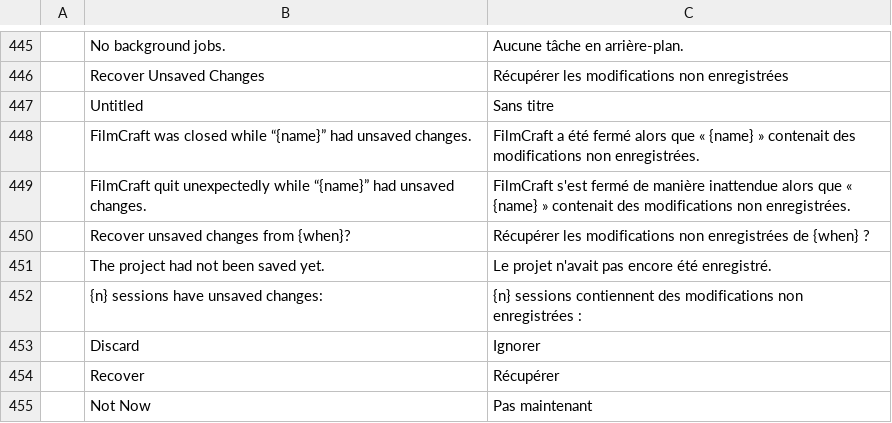
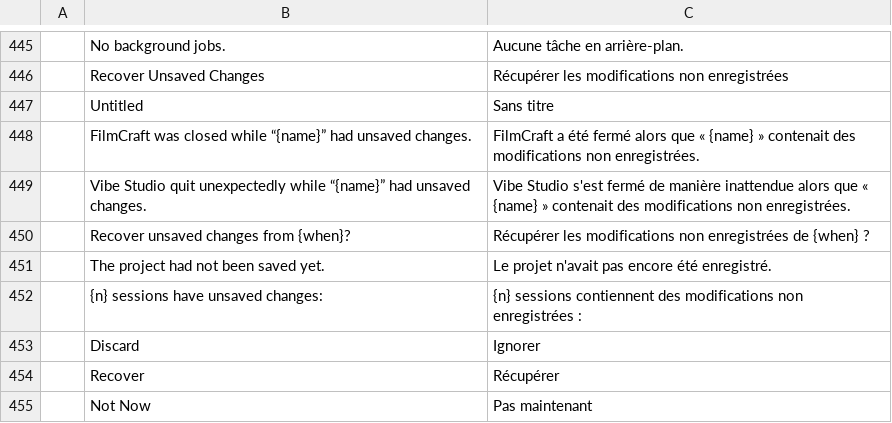
Before and after one commit to FeezRM/vibe-editor, a TSV file: studio/crates/ui-egui/src/i18n/fr.tsv, drawn as a sheet; only a part is shown, gaps mark what is left out.

```diff
--- a/studio/crates/ui-egui/src/i18n/fr.tsv
+++ b/studio/crates/ui-egui/src/i18n/fr.tsv
@@ -448,3 +448,3 @@
 	FilmCraft was closed while “{name}” had unsaved changes.	FilmCraft a été fermé alors que « {name} » contenait des modifications non enregistrées.
-	FilmCraft quit unexpectedly while “{name}” had unsaved changes.	FilmCraft s'est fermé de manière inattendue alors que « {name} » contenait des modifications non enregistrées.
+	Vibe Studio quit unexpectedly while “{name}” had unsaved changes.	Vibe Studio s'est fermé de manière inattendue alors que « {name} » contenait des modifications non enregistrées.
 	Recover unsaved changes from {when}?	Récupérer les modifications non enregistrées de {when} ?
```
Also changed, not shown: studio/crates/ui-egui/src/i18n/bs.tsv, studio/crates/ui-egui/src/i18n/cs.tsv, 26 other files.
